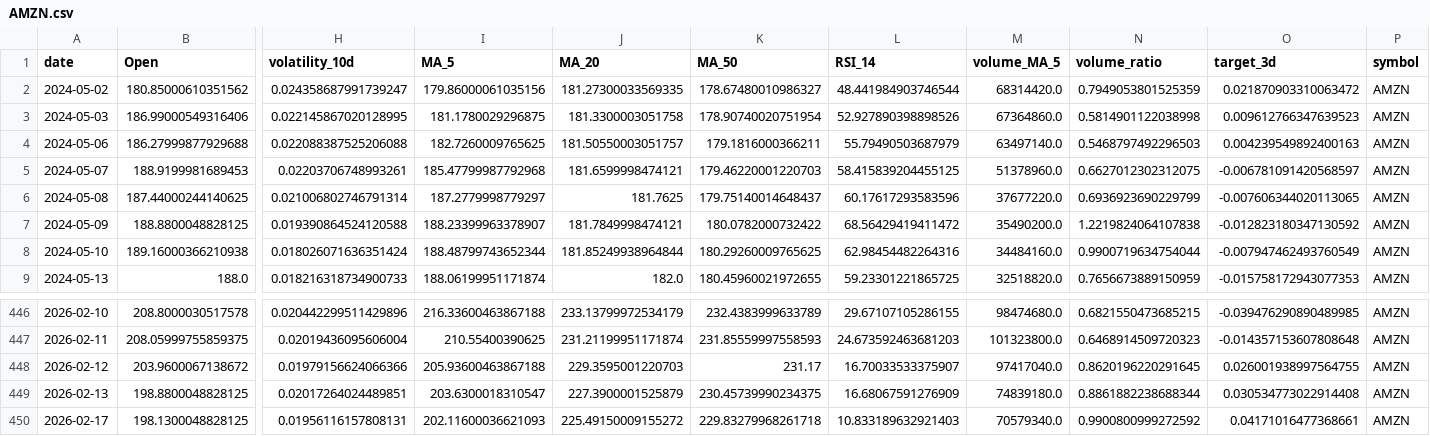
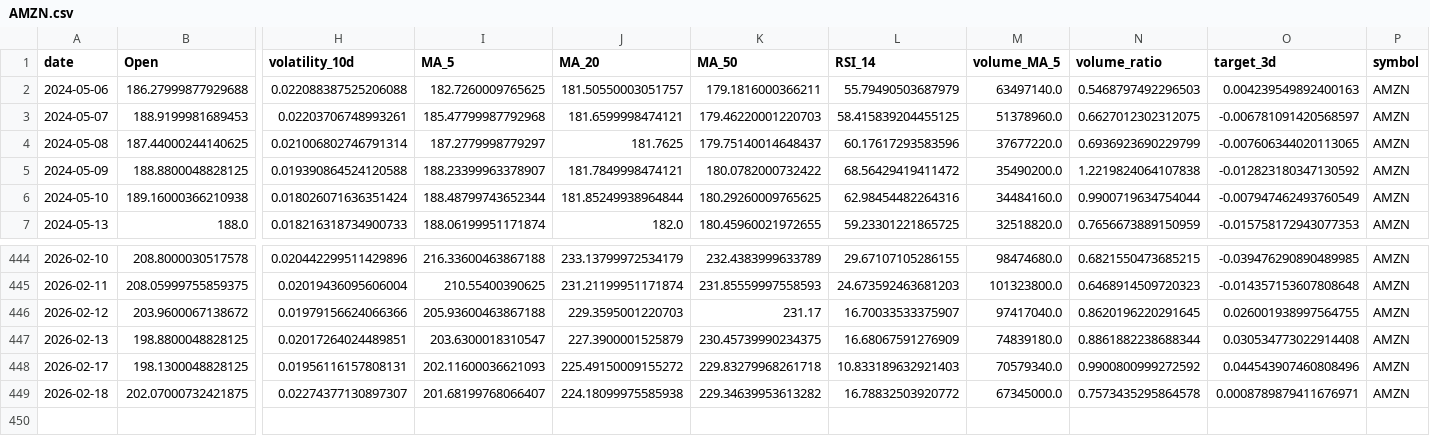
Before and after one commit to adam-hassen/stock-auto-update, a CSV file: data/AMZN.csv, drawn as a sheet; only a part is shown, gaps mark what is left out; removed rows and columns are numbered as before the commit, all else as after; rows hold the shown columns only; the diff names each change by its address in the sheet, - before the commit and + after, or states it on an @@ line.

```diff
--- a/data/AMZN.csv
+++ b/data/AMZN.csv
-row 2: 2024-05-02 | 180.85000610351562 | 0.024358687991739247 | 179.86000061035156 | 181.27300033569335 | 178.67480010986327 | 48.441984903746544 | 68314420.0 | 0.7949053801525359 | 0.021870903310063472 | AMZN
-row 3: 2024-05-03 | 186.99000549316406 | 0.022145867020128995 | 181.1780029296875 | 181.3300003051758 | 178.90740020751954 | 52.927890398898526 | 67364860.0 | 0.5814901122038998 | 0.009612766347639523 | AMZN
-O448 (target_3d): 0.04171016477368661
+O448 (target_3d): 0.044543907460808496
+row 449: 2026-02-18 | 202.07000732421875 | 0.02274377130897307 | 201.68199768066407 | 224.18099975585938 | 229.34639953613282 | 16.78832503920772 | 67345000.0 | 0.7573435295864578 | 0.0008789879411676971 | AMZN
```
Also changed, not shown: data/AAPL.csv, data/ALL_ACTIONS.csv, 6 other files.
